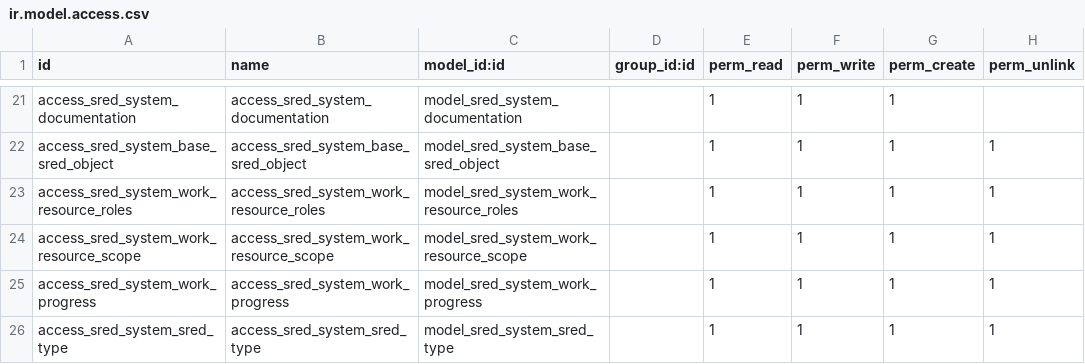
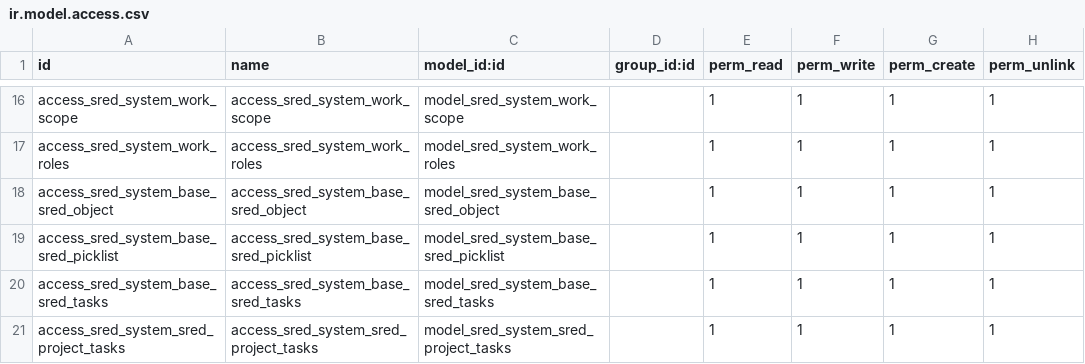
Before and after one commit to robertallanroker/sred_system, a CSV file: security/ir.model.access.csv, drawn as a sheet; only a part is shown, gaps mark what is left out; removed rows and columns are numbered as before the commit, all else as after; the diff covers the shown part only; the diff names each change by its address in the sheet, - before the commit and + after, or states it on an @@ line.

Commit message:
Major update, tasks, emails, filters and searches

```diff
--- a/security/ir.model.access.csv
+++ b/security/ir.model.access.csv
-A16 (id): access_sred_system_documentation
+A16 (id): access_sred_system_work_scope
-B16 (name): access_sred_system_documentation
+B16 (name): access_sred_system_work_scope
-C16 (model_id:id): model_sred_system_documentation
+C16 (model_id:id): model_sred_system_work_scope
-H16 (perm_unlink): (empty)
+H16 (perm_unlink): 1
+row 17: access_sred_system_work_roles | access_sred_system_work_roles | model_sred_system_work_roles |  | 1 | 1 | 1 | 1
-A19 (id): access_sred_system_work_resource_roles
+A19 (id): access_sred_system_base_sred_picklist
-B19 (name): access_sred_system_work_resource_roles
+B19 (name): access_sred_system_base_sred_picklist
-C19 (model_id:id): model_sred_system_work_resource_roles
+C19 (model_id:id): model_sred_system_base_sred_picklist
-row 24: access_sred_system_work_resource_scope | access_sred_system_work_resource_scope | model_sred_system_work_resource_scope |  | 1 | 1 | 1 | 1
-A20 (id): access_sred_system_work_progress
+A20 (id): access_sred_system_base_sred_tasks
-B20 (name): access_sred_system_work_progress
+B20 (name): access_sred_system_base_sred_tasks
-C20 (model_id:id): model_sred_system_work_progress
+C20 (model_id:id): model_sred_system_base_sred_tasks
-A21 (id): access_sred_system_sred_type
+A21 (id): access_sred_system_sred_project_tasks
-B21 (name): access_sred_system_sred_type
+B21 (name): access_sred_system_sred_project_tasks
-C21 (model_id:id): model_sred_system_sred_type
+C21 (model_id:id): model_sred_system_sred_project_tasks
```
Also changed, not shown: 5 removed rows and 27 edited cells elsewhere in this file, 27 other files.
